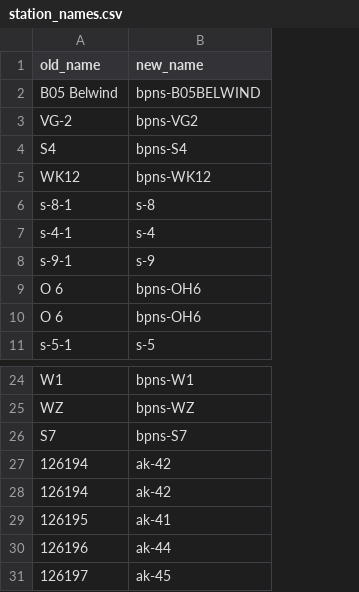
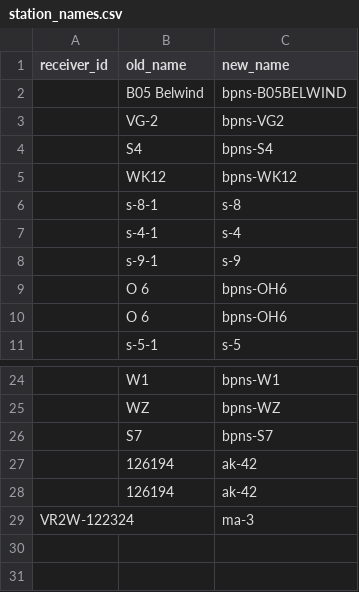
Before and after one commit to inbo/fish-tracking, a CSV file: scripts/example-files/station_names.csv, drawn as a sheet; only a part is shown, gaps mark what is left out; removed rows and columns are numbered as before the commit, all else as after; the diff names each change by its address in the sheet, - before the commit and + after, or states it on an @@ line.

Commit message:
aggregate data and replace station names

```diff
--- a/scripts/example-files/station_names.csv
+++ b/scripts/example-files/station_names.csv
+column A (receiver_id), empty
-row 29: 126195 | ak-41
-row 30: 126196 | ak-44
-row 31: 126197 | ak-45
+row 29: VR2W-122324 |  | ma-3
```
Also changed, not shown: 3 other files.
